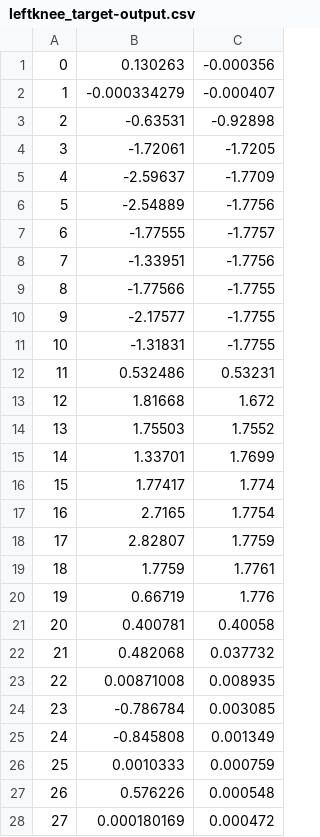
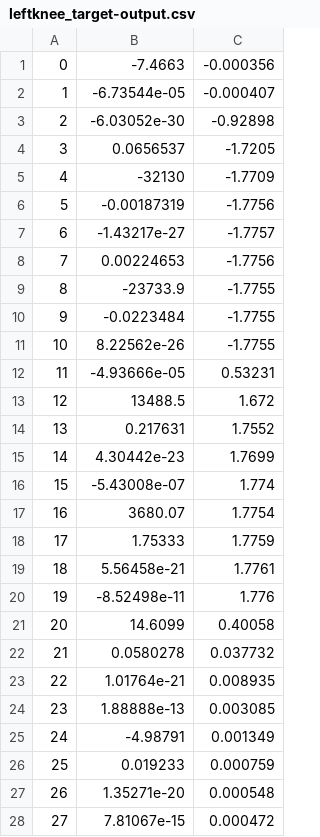
Before and after one commit to MartinBagge/Bachelor.Receptive_Fields, a CSV file: src/leftknee_target-output.csv, drawn as a sheet; only a part is shown; the diff covers the shown part only.

```diff
--- a/src/leftknee_target-output.csv
+++ b/src/leftknee_target-output.csv
@@ -1,28 +1,28 @@
-0,0.130263,-0.000356
-1,-0.000334279,-0.000407
-2,-0.63531,-0.92898
-3,-1.72061,-1.7205
-4,-2.59637,-1.7709
-5,-2.54889,-1.7756
-6,-1.77555,-1.7757
-7,-1.33951,-1.7756
-8,-1.77566,-1.7755
-9,-2.17577,-1.7755
-10,-1.31831,-1.7755
-11,0.532486,0.53231
-12,1.81668,1.672
-13,1.75503,1.7552
-14,1.33701,1.7699
-15,1.77417,1.774
-16,2.7165,1.7754
-17,2.82807,1.7759
-18,1.7759,1.7761
-19,0.66719,1.776
-20,0.400781,0.40058
-21,0.482068,0.037732
-22,0.00871008,0.008935
-23,-0.786784,0.003085
-24,-0.845808,0.001349
-25,0.0010333,0.000759
-26,0.576226,0.000548
-27,0.000180169,0.000472
+0,-7.4663,-0.000356
+1,-6.73544e-05,-0.000407
+2,-6.03052e-30,-0.92898
+3,0.0656537,-1.7205
+4,-32130,-1.7709
+5,-0.00187319,-1.7756
+6,-1.43217e-27,-1.7757
+7,0.00224653,-1.7756
+8,-23733.9,-1.7755
+9,-0.0223484,-1.7755
+10,8.22562e-26,-1.7755
+11,-4.93666e-05,0.53231
+12,13488.5,1.672
+13,0.217631,1.7552
+14,4.30442e-23,1.7699
+15,-5.43008e-07,1.774
+16,3680.07,1.7754
+17,1.75333,1.7759
+18,5.56458e-21,1.7761
+19,-8.52498e-11,1.776
+20,14.6099,0.40058
+21,0.0580278,0.037732
+22,1.01764e-21,0.008935
+23,1.88888e-13,0.003085
+24,-4.98791,0.001349
+25,0.019233,0.000759
+26,1.35271e-20,0.000548
+27,7.81067e-15,0.000472
```
Also changed, not shown: 30 edited cells elsewhere in this file, src/lefthip_target-output.csv, src/righthip_target-output.csv, 6 other files.
